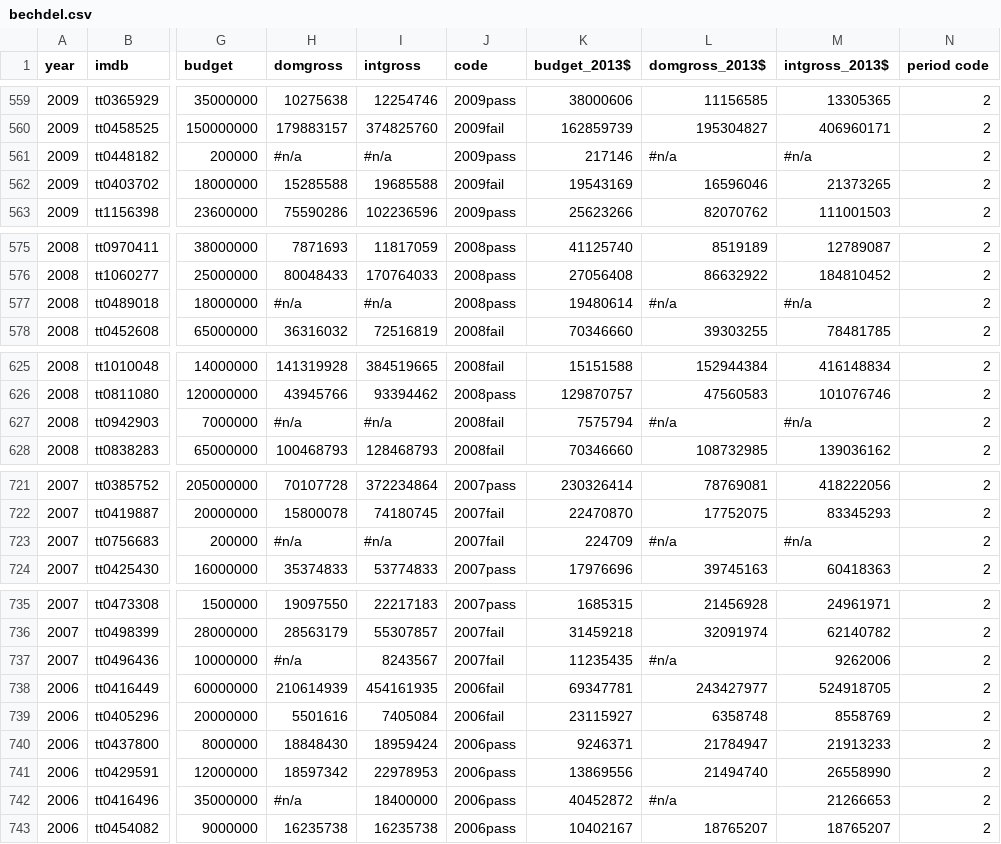
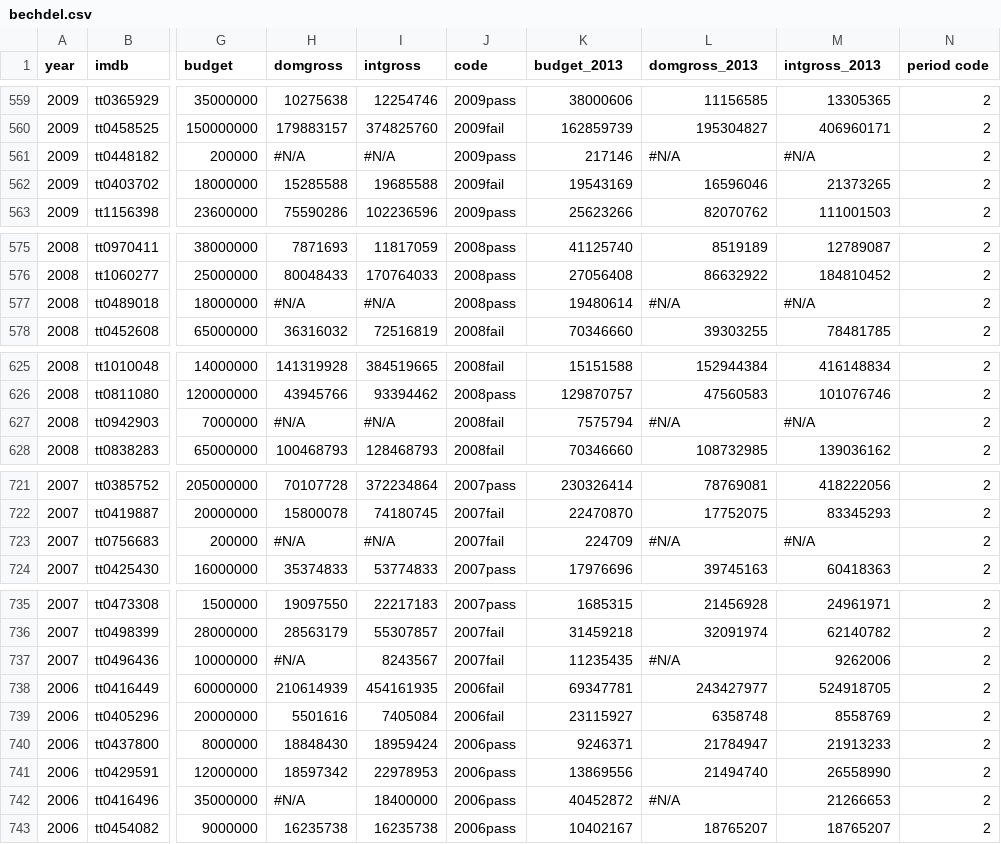
Before and after one commit to dharaden/psyc640, a CSV file: files/data/bechdel.csv, drawn as a sheet; only a part is shown, gaps mark what is left out; the diff covers the shown part only; the diff names each change by its address in the sheet, - before the commit and + after, or states it on an @@ line.

```diff
--- a/files/data/bechdel.csv
+++ b/files/data/bechdel.csv
-K1: budget_2013$
+K1: budget_2013
-L1: domgross_2013$
+L1: domgross_2013
-M1: intgross_2013$
+M1: intgross_2013
-H561 (domgross): #n/a
+H561 (domgross): #N/A
-I561 (intgross): #n/a
+I561 (intgross): #N/A
-L561 (domgross_2013): #n/a
+L561 (domgross_2013): #N/A
-M561 (intgross_2013): #n/a
+M561 (intgross_2013): #N/A
-H577 (domgross): #n/a
+H577 (domgross): #N/A
-I577 (intgross): #n/a
+I577 (intgross): #N/A
-L577 (domgross_2013): #n/a
+L577 (domgross_2013): #N/A
-M577 (intgross_2013): #n/a
+M577 (intgross_2013): #N/A
-H627 (domgross): #n/a
+H627 (domgross): #N/A
-I627 (intgross): #n/a
+I627 (intgross): #N/A
-L627 (domgross_2013): #n/a
+L627 (domgross_2013): #N/A
-M627 (intgross_2013): #n/a
+M627 (intgross_2013): #N/A
-H723 (domgross): #n/a
+H723 (domgross): #N/A
-I723 (intgross): #n/a
+I723 (intgross): #N/A
-L723 (domgross_2013): #n/a
+L723 (domgross_2013): #N/A
-M723 (intgross_2013): #n/a
+M723 (intgross_2013): #N/A
-H737 (domgross): #n/a
+H737 (domgross): #N/A
-L737 (domgross_2013): #n/a
+L737 (domgross_2013): #N/A
-H742 (domgross): #n/a
+H742 (domgross): #N/A
-L742 (domgross_2013): #n/a
+L742 (domgross_2013): #N/A
```
Also changed, not shown: 37 edited cells elsewhere in this file, 2 other files.
